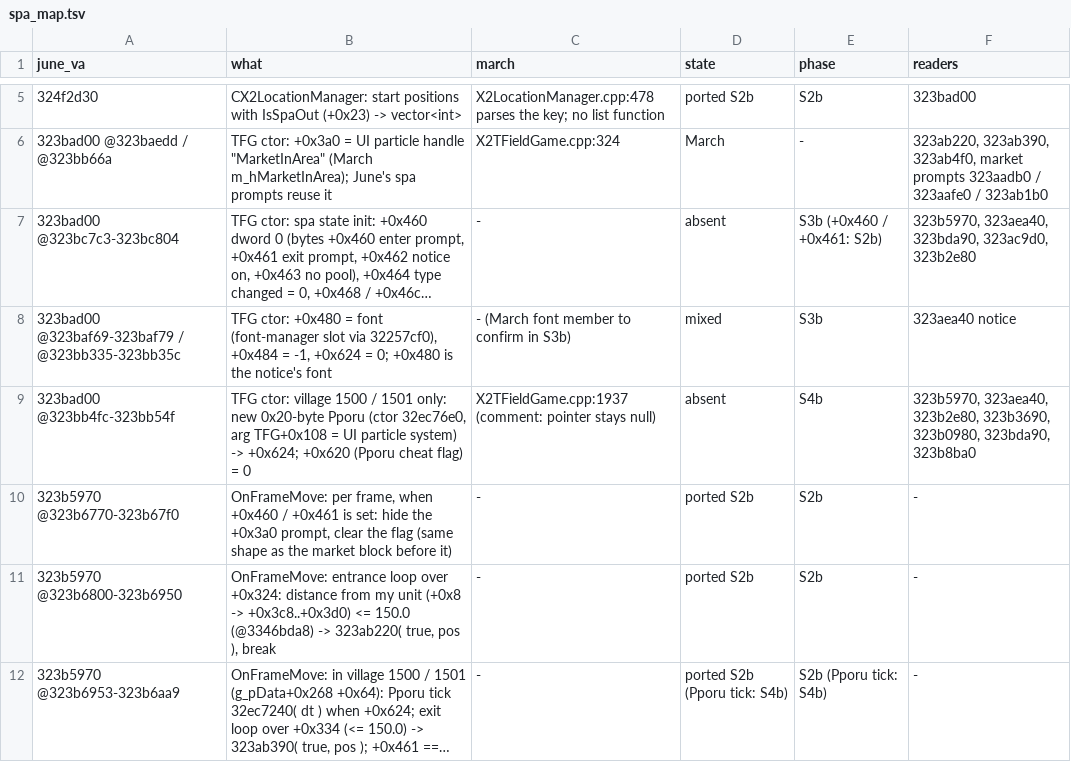
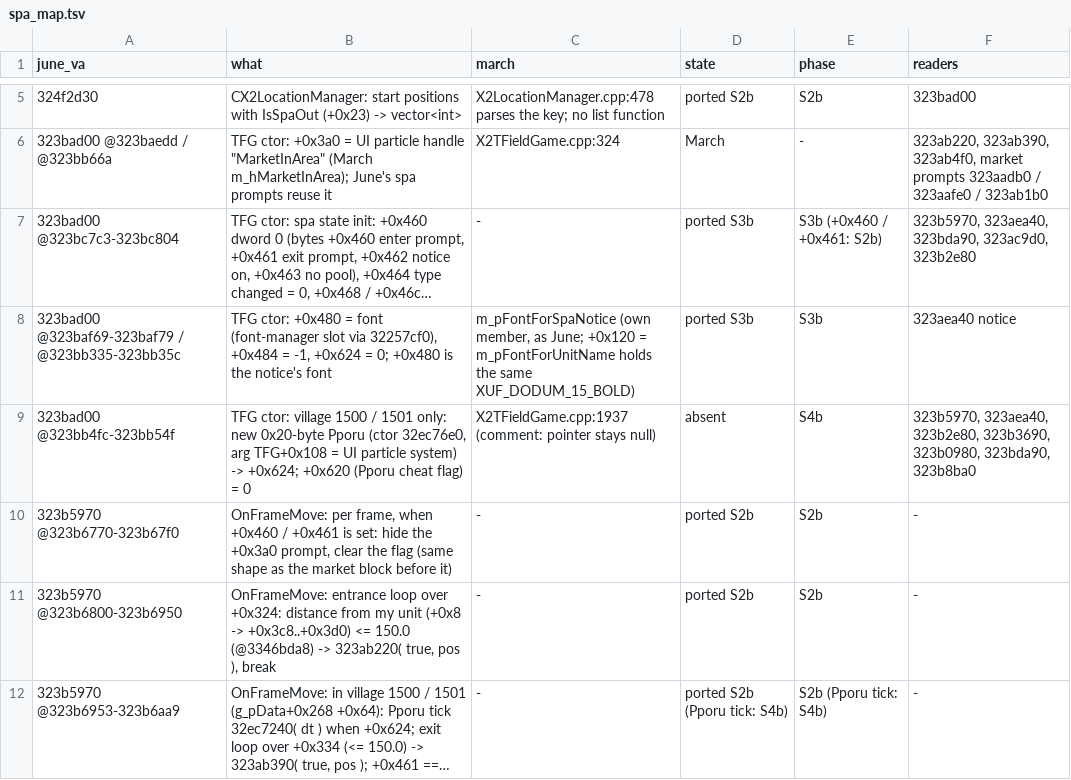
Before and after one commit to pftmclub/els0114_luciel, a TSV file: june2017_re/spa/spa_map.tsv, drawn as a sheet; only a part is shown, gaps mark what is left out; long unchanged cells end in …; the diff covers the shown part only; the diff names each change by its address in the sheet, - before the commit and + after, or states it on an @@ line.

```diff
--- a/june2017_re/spa/spa_map.tsv
+++ b/june2017_re/spa/spa_map.tsv
-D7 (state): absent
+D7 (state): ported S3b
-C8 (march): - (March font member to confirm in S3b)
+C8 (march): m_pFontForSpaNotice (own member, as June; +0x120 = m_pFontForUnitName holds the same XUF_DODUM_15_BOLD)
-D8 (state): mixed
+D8 (state): ported S3b
```
Also changed, not shown: 8 edited cells elsewhere in this file, 6 other files.
